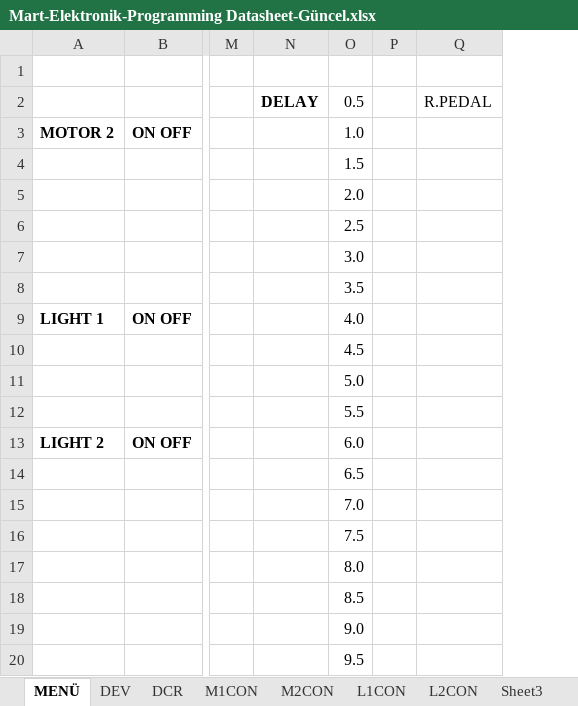
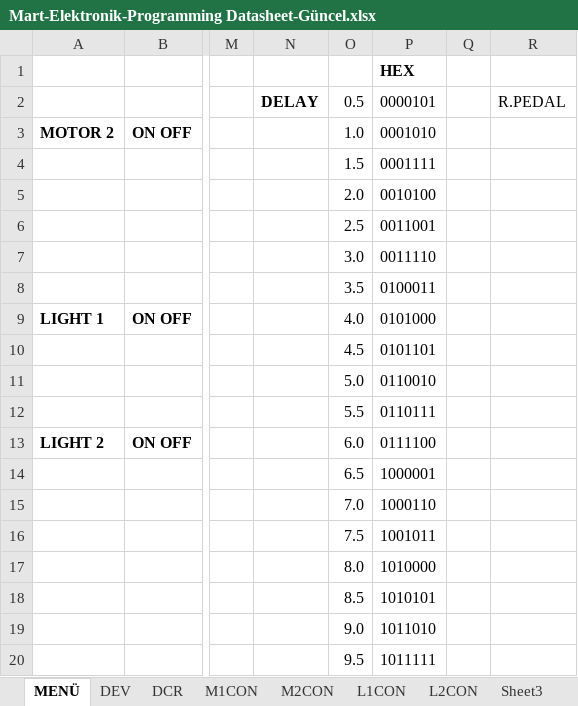
Before and after one commit to olguokur/deneme1, an Excel workbook: Mart-Elektronik-Programming Datasheet-Güncel.xlsx, sheet MENÜ, drawn as a sheet; only a part is shown, gaps mark what is left out; values as stored, in another font and other column widths than the file's, no borders; the diff names each change by its address in the sheet, - before the commit and + after, or states it on an @@ line.

```diff
--- a/Mart-Elektronik-Programming Datasheet-Güncel.xlsx (sheet MENÜ)
+++ b/Mart-Elektronik-Programming Datasheet-Güncel.xlsx (sheet MENÜ)
+column P, rows 1-20: HEX | 0000101 | 0001010 | 0001111 | 0010100 | 0011001 | 0011110 | 0100011 | 0101000 | 0101101 | 0110010 | 0110111 | 0111100 | 1000001 | 1000110 | 1001011 | 1010000 | 1010101 | 1011010 | 1011111
```
Also changed, not shown: 8 other files.
